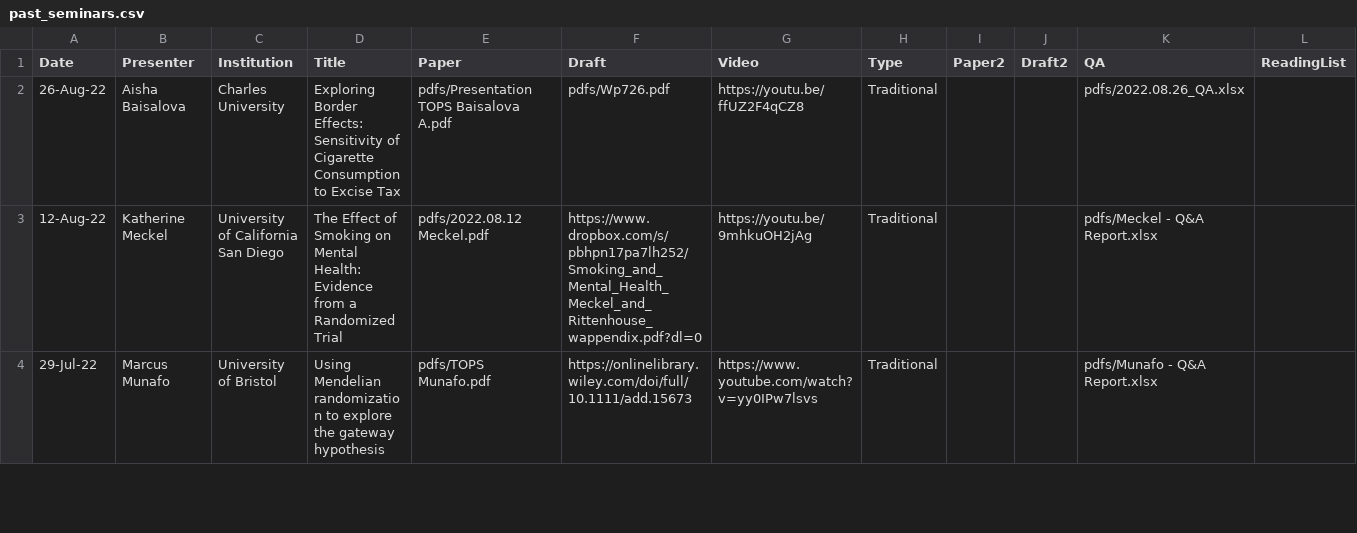
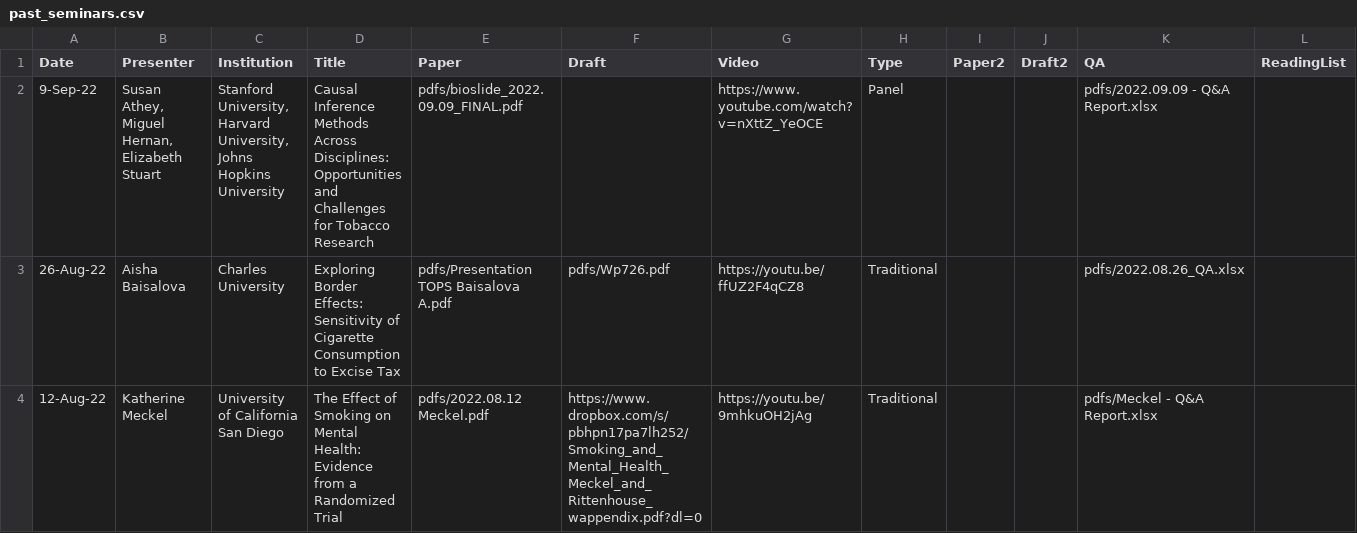
Before and after one commit to ernbilen/test_website_tops, a CSV file: _data/past_seminars.csv, drawn as a sheet; only a part is shown; the shorter side is filled out with more unchanged rows; rows hold the shown columns only; the diff names each change by its address in the sheet, - before the commit and + after, or states it on an @@ line.

Commit message:
spreadsheet

```diff
--- a/_data/past_seminars.csv
+++ b/_data/past_seminars.csv
+row 2: 9-Sep-22 | Susan Athey, Miguel Hernan, Elizabeth Stuart | Stanford University, Harvard University, Johns Hopkins University | Causal Inference Methods Across Disciplines: Opportunities and Challenges for Tobacco Research | pdfs/bioslide_2022.09.09_FINAL.pdf |  | https://www.youtube.com/watch?v=nXttZ_YeOCE | Panel |  |  | pdfs/2022.09.09 - Q&A Report.xlsx
```
Also changed, not shown: 2 other files.
